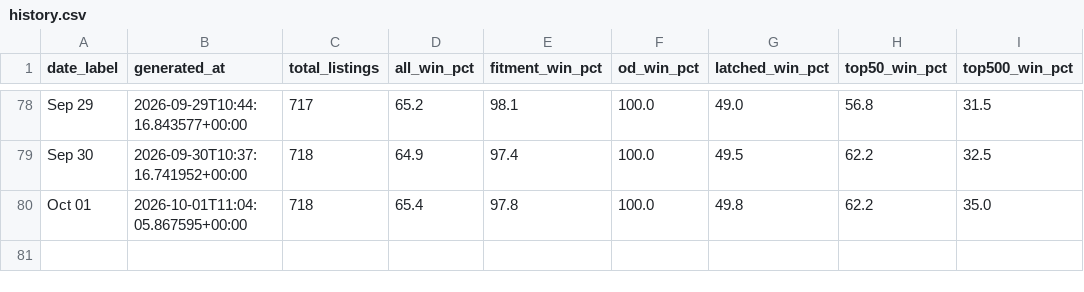
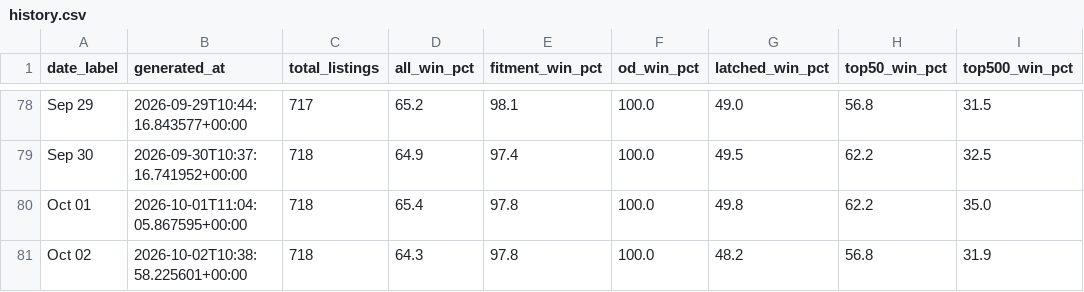
Before and after one commit to tnm-labs/amz_buybox, a CSV file: data/history.csv, drawn as a sheet; only a part is shown, gaps mark what is left out.

```diff
--- a/data/history.csv
+++ b/data/history.csv
@@ -80 +80,2 @@ Sep 30,2026-09-30T10:37:16.741952+00:00,718,64.9,97.4,100.0,49.5,62.2,32.5
 Oct 01,2026-10-01T11:04:05.867595+00:00,718,65.4,97.8,100.0,49.8,62.2,35.0
+Oct 02,2026-10-02T10:38:58.225601+00:00,718,64.3,97.8,100.0,48.2,56.8,31.9
```
Also changed, not shown: docs/details.csv, 2 other files.
